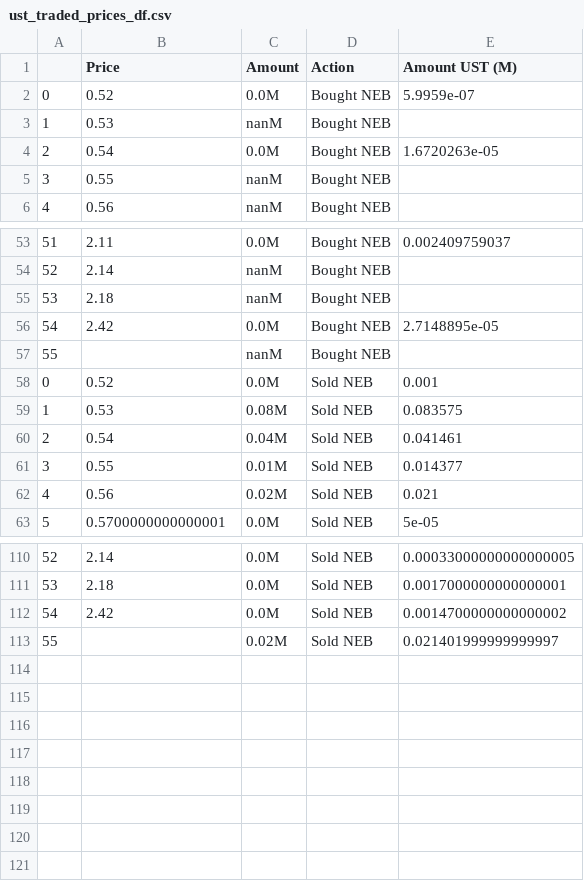
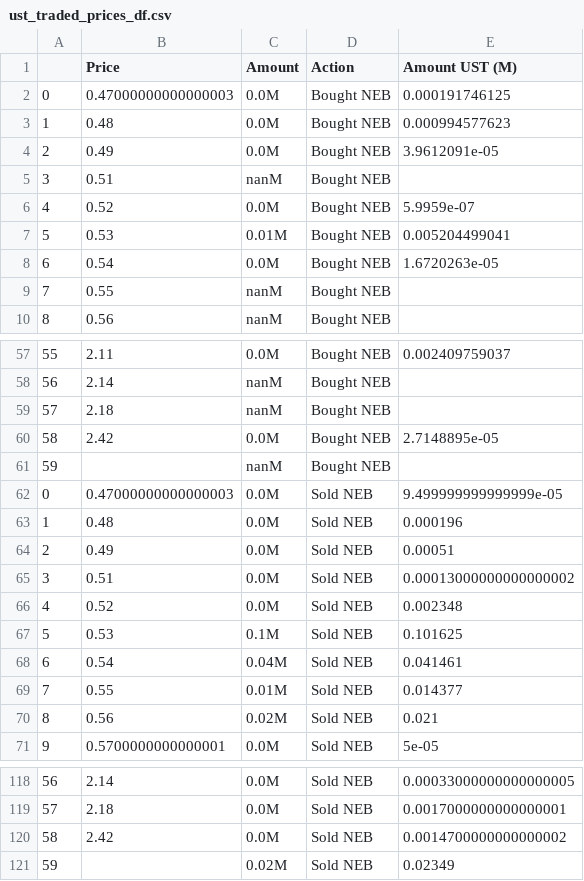
Before and after one commit to IncioMan/nebula_lbp, a CSV file: data/ust_traded_prices_df.csv, drawn as a sheet; only a part is shown, gaps mark what is left out; addresses are those after the commit; the diff names each change by its address in the sheet, - before the commit and + after, or states it on an @@ line.

Commit message:
new data

```diff
--- a/data/ust_traded_prices_df.csv
+++ b/data/ust_traded_prices_df.csv
+row 2: 0 | 0.47000000000000003 | 0.0M | Bought NEB | 0.000191746125
+row 3: 1 | 0.48 | 0.0M | Bought NEB | 0.000994577623
+row 4: 2 | 0.49 | 0.0M | Bought NEB | 3.9612091e-05
+row 5: 3 | 0.51 | nanM | Bought NEB
@@ column A renumbered from row 6 down @@
-C7 (Amount): nanM
+C7 (Amount): 0.01M
-E7 (Amount UST (M)): (empty)
+E7 (Amount UST (M)): 0.005204499041
+row 62: 0 | 0.47000000000000003 | 0.0M | Sold NEB | 9.499999999999999e-05
+row 63: 1 | 0.48 | 0.0M | Sold NEB | 0.000196
+row 64: 2 | 0.49 | 0.0M | Sold NEB | 0.00051
+row 65: 3 | 0.51 | 0.0M | Sold NEB | 0.00013000000000000002
-E66 (Amount UST (M)): 0.001
+E66 (Amount UST (M)): 0.002348
-C67 (Amount): 0.08M
+C67 (Amount): 0.1M
-E67 (Amount UST (M)): 0.083575
+E67 (Amount UST (M)): 0.101625
-E121 (Amount UST (M)): 0.021401999999999997
+E121 (Amount UST (M)): 0.02349
```
Also changed, not shown: data/first_price_parse_df.csv, data/first_time_parse_df.csv, 11 other files.
